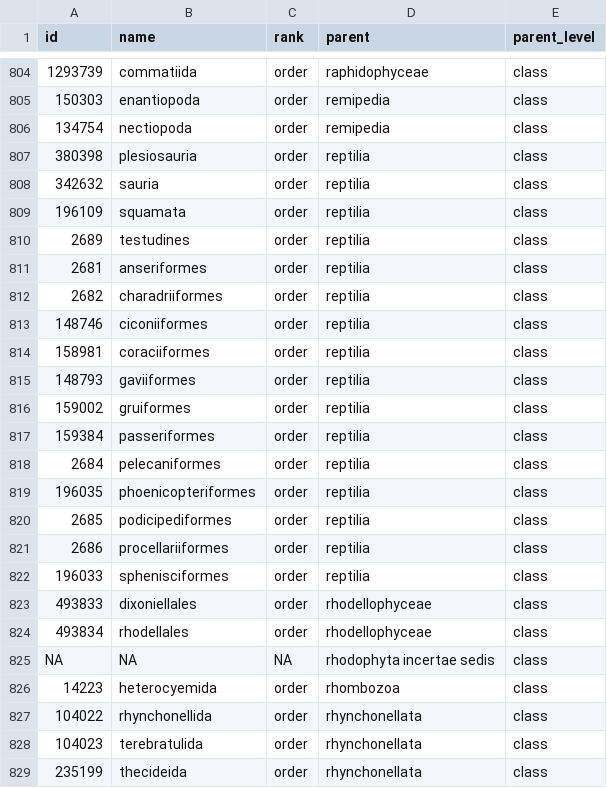
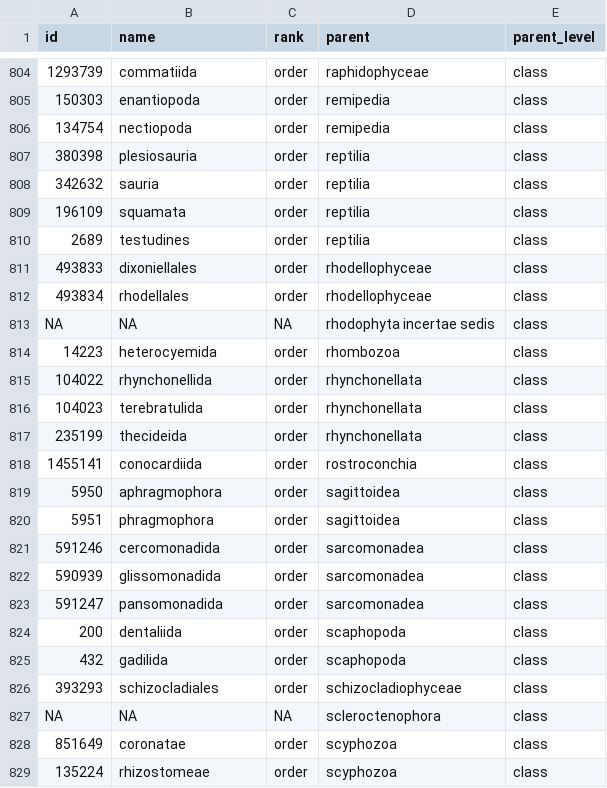
Before and after one commit to mapping-marine-spp-vuln/spp_vuln_framework, a CSV file: int/expand3_order_from_class_worms.csv, drawn as a sheet; only a part is shown, gaps mark what is left out; the shorter side is filled out with more unchanged rows; the diff names each change by its address in the sheet, - before the commit and + after, or states it on an @@ line.

```diff
--- a/int/expand3_order_from_class_worms.csv
+++ b/int/expand3_order_from_class_worms.csv
-row 811: 2681 | anseriformes | order | reptilia | class
-row 812: 2682 | charadriiformes | order | reptilia | class
-row 813: 148746 | ciconiiformes | order | reptilia | class
-row 814: 158981 | coraciiformes | order | reptilia | class
-row 815: 148793 | gaviiformes | order | reptilia | class
-row 816: 159002 | gruiformes | order | reptilia | class
-row 817: 159384 | passeriformes | order | reptilia | class
-row 818: 2684 | pelecaniformes | order | reptilia | class
-row 819: 196035 | phoenicopteriformes | order | reptilia | class
-row 820: 2685 | podicipediformes | order | reptilia | class
-row 821: 2686 | procellariiformes | order | reptilia | class
-row 822: 196033 | sphenisciformes | order | reptilia | class
```
Also changed, not shown: _raw_data/spp_trait_csvs/spp_traits_fish.csv, int/cleared_exposure.csv, 54 other files.
